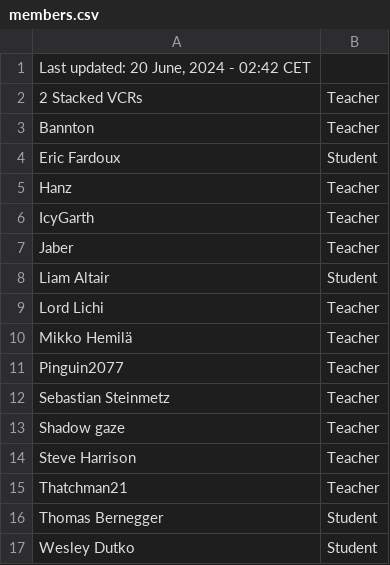
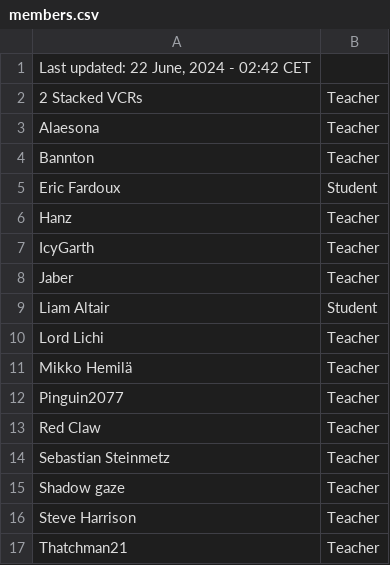
Before and after one commit to SuIT-pub/Mind-the-School, a CSV file: game/members.csv, drawn as a sheet; only a part is shown; the shorter side is filled out with more unchanged rows.

Commit message:
updated members.csv

```diff
--- a/game/members.csv
+++ b/game/members.csv
@@ -1,3 +1,4 @@
-Last updated: 20 June, 2024 - 02:42 CET
+Last updated: 22 June, 2024 - 02:42 CET
 2 Stacked VCRs;Teacher
+Alaesona;Teacher
 Bannton;Teacher
@@ -11,2 +12,3 @@ Mikko Hemilä;Teacher
 Pinguin2077;Teacher
+Red Claw;Teacher
 Sebastian Steinmetz;Teacher
```
